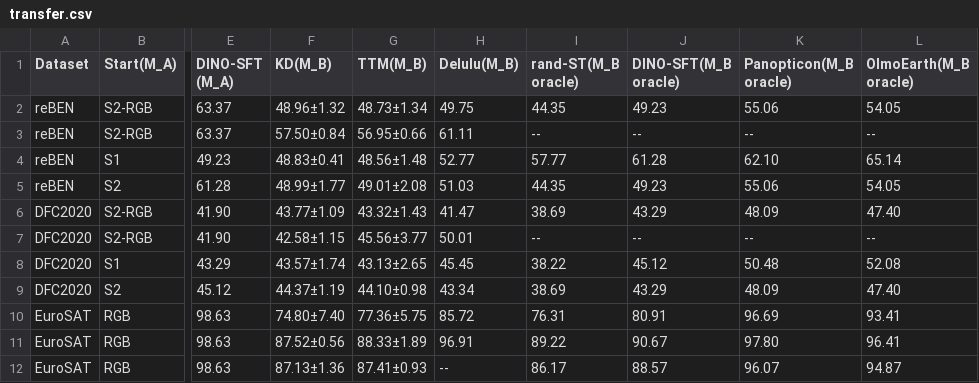
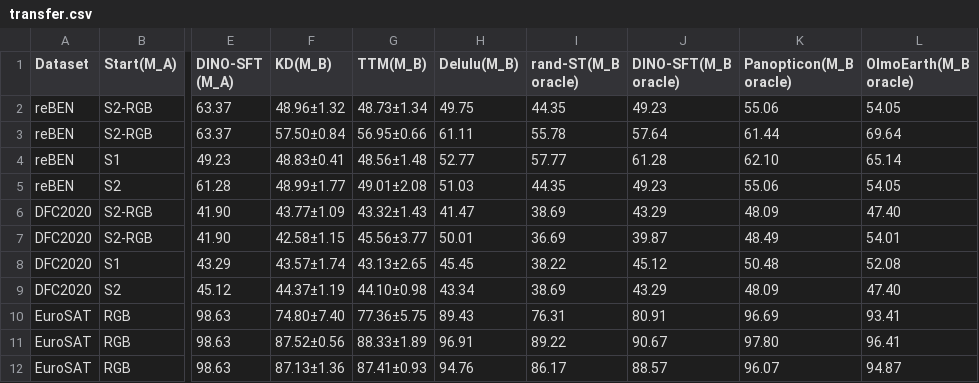
Before and after one commit to timgzhou/ever-changing-modality, a CSV file: res/latex/transfer.csv, drawn as a sheet; only a part is shown, gaps mark what is left out; the diff names each change by its address in the sheet, - before the commit and + after, or states it on an @@ line.

```diff
--- a/res/latex/transfer.csv
+++ b/res/latex/transfer.csv
-I3 (rand-ST(M_B oracle)): --
+I3 (rand-ST(M_B oracle)): 55.78
-J3 (DINO-SFT(M_B oracle)): --
+J3 (DINO-SFT(M_B oracle)): 57.64
-K3 (Panopticon(M_B oracle)): --
+K3 (Panopticon(M_B oracle)): 61.44
-L3 (OlmoEarth(M_B oracle)): --
+L3 (OlmoEarth(M_B oracle)): 69.64
-I7 (rand-ST(M_B oracle)): --
+I7 (rand-ST(M_B oracle)): 36.69
-J7 (DINO-SFT(M_B oracle)): --
+J7 (DINO-SFT(M_B oracle)): 39.87
-K7 (Panopticon(M_B oracle)): --
+K7 (Panopticon(M_B oracle)): 48.49
-L7 (OlmoEarth(M_B oracle)): --
+L7 (OlmoEarth(M_B oracle)): 54.01
-H10 (Delulu(M_B)): 85.72
+H10 (Delulu(M_B)): 89.43
-H12 (Delulu(M_B)): --
+H12 (Delulu(M_B)): 94.76
```
Also changed, not shown: res/latex/addition.csv, res/latex/peek.csv, 33 other files.
